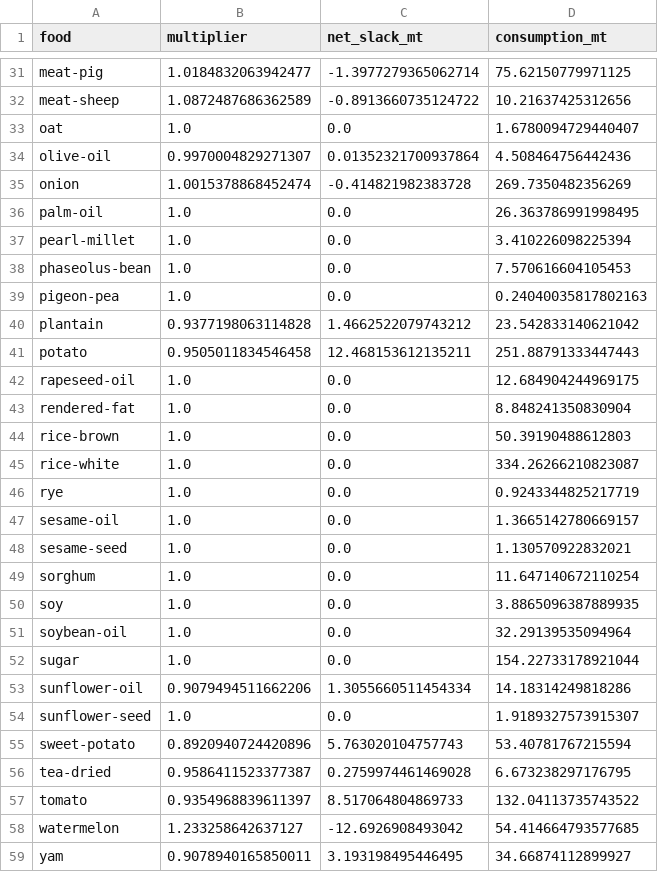
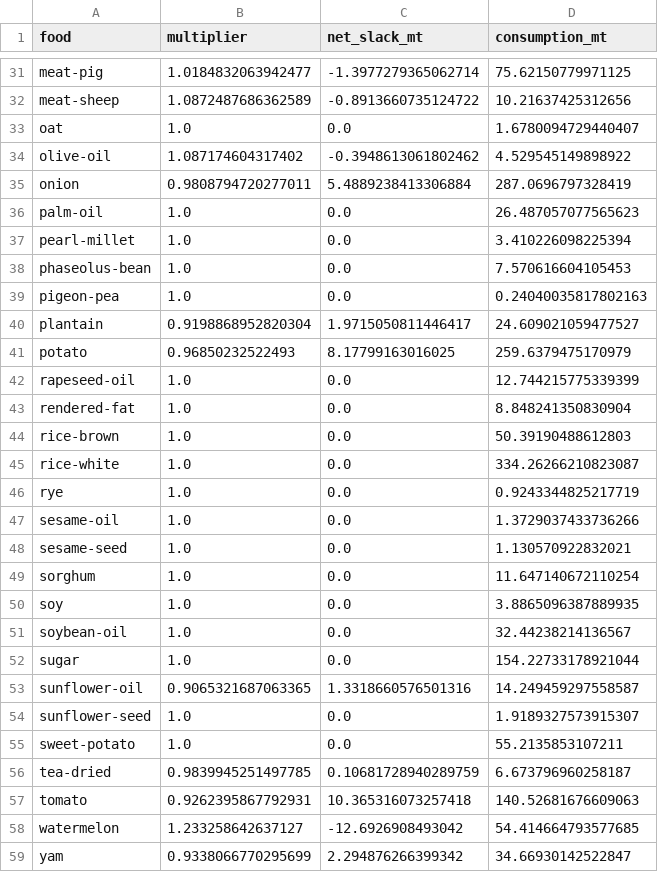
Before and after one commit to Sustainable-Solutions-Lab/GLADE, a CSV file: data/curated/calibration/food_demand.csv, drawn as a sheet; only a part is shown, gaps mark what is left out; the diff covers the shown part only.

Commit message:
chore: recalibrate after grassland + suitable-area land-accounting fixes
Full feed->food_waste->food_demand->cost->stability chain rerun on the
post-fix build. Land L1 stability cost rises 0.16->0.40 (feed 0.049->0.060):
this is the genuine cost of anchoring the now arid-inclusive crop baseline
(the suitable-area floor recovered ~321 Mha of marginal harvested area that
redistribution previously moved onto suitable cells) to the 5% deviation
target. Verified the deviation calc is correct and food/feed slack is ~0
(no supply/demand mismatch), so the higher L1 reflects more-realistic
spatial anchoring, not a residual-mismatch artefact.

```diff
--- a/data/curated/calibration/food_demand.csv
+++ b/data/curated/calibration/food_demand.csv
@@ -33,5 +33,5 @@ meat-sheep,1.0872487686362589,-0.8913660735124722,10.21637425312656
 oat,1.0,0.0,1.6780094729440407
-olive-oil,0.9970004829271307,0.01352321700937864,4.508464756442436
-onion,1.0015378868452474,-0.414821982383728,269.7350482356269
-palm-oil,1.0,0.0,26.363786991998495
+olive-oil,1.087174604317402,-0.3948613061802462,4.529545149898922
+onion,0.9808794720277011,5.4889238413306884,287.0696797328419
+palm-oil,1.0,0.0,26.487057077565623
 pearl-millet,1.0,0.0,3.410226098225394
@@ -39,5 +39,5 @@ phaseolus-bean,1.0,0.0,7.570616604105453
 pigeon-pea,1.0,0.0,0.24040035817802163
-plantain,0.9377198063114828,1.4662522079743212,23.542833140621042
-potato,0.9505011834546458,12.468153612135211,251.88791333447443
-rapeseed-oil,1.0,0.0,12.684904244969175
+plantain,0.9198868952820304,1.9715050811446417,24.609021059477527
+potato,0.96850232522493,8.17799163016025,259.6379475170979
+rapeseed-oil,1.0,0.0,12.744215775339399
 rendered-fat,1.0,0.0,8.848241350830904
@@ -46,3 +46,3 @@ rice-white,1.0,0.0,334.26266210823087
 rye,1.0,0.0,0.9243344825217719
-sesame-oil,1.0,0.0,1.3665142780669157
+sesame-oil,1.0,0.0,1.3729037433736266
 sesame-seed,1.0,0.0,1.130570922832021
@@ -50,10 +50,10 @@ sorghum,1.0,0.0,11.647140672110254
 soy,1.0,0.0,3.8865096387889935
-soybean-oil,1.0,0.0,32.29139535094964
+soybean-oil,1.0,0.0,32.44238214136567
 sugar,1.0,0.0,154.22733178921044
-sunflower-oil,0.9079494511662206,1.3055660511454334,14.18314249818286
+sunflower-oil,0.9065321687063365,1.3318660576501316,14.249459297558587
 sunflower-seed,1.0,0.0,1.9189327573915307
-sweet-potato,0.8920940724420896,5.763020104757743,53.40781767215594
-tea-dried,0.9586411523377387,0.2759974461469028,6.673238297176795
-tomato,0.9354968839611397,8.517064804869733,132.04113735743522
+sweet-potato,1.0,0.0,55.2135853107211
+tea-dried,0.9839945251497785,0.10681728940289759,6.673796960258187
+tomato,0.9262395867792931,10.365316073257418,140.52681676609063
 watermelon,1.233258642637127,-12.6926908493042,54.414664793577685
-yam,0.9078940165850011,3.193198495446495,34.66874112899927
+yam,0.9338066770295699,2.294876266399342,34.66930142522847
```
Also changed, not shown: 18 edited cells elsewhere in this file, data/curated/calibration/animal_cost.csv, data/curated/calibration/exogenous_feed.csv, 7 other files.
